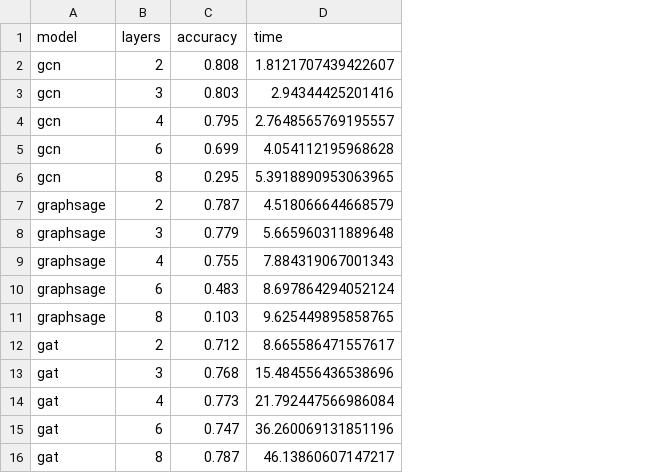
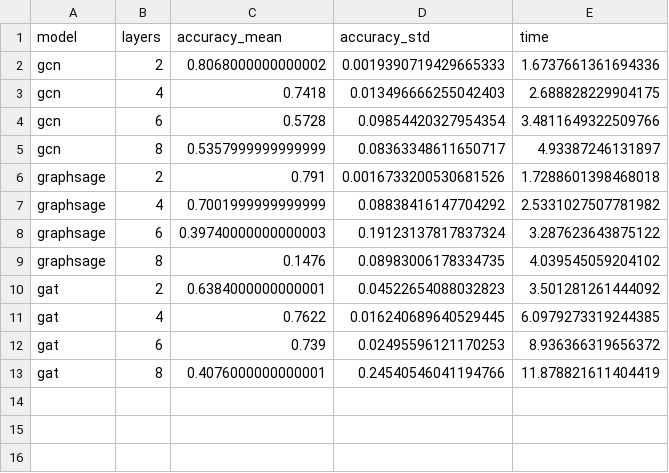
Before and after one commit to NatLey30/gnn-over-squashing, a CSV file: results/tables/cora/gnn_layer_experiments.csv, drawn as a sheet; removed rows and columns are numbered as before the commit, all else as after; the diff names each change by its address in the sheet, - before the commit and + after, or states it on an @@ line.

```diff
--- a/results/tables/cora/gnn_layer_experiments.csv
+++ b/results/tables/cora/gnn_layer_experiments.csv
-column C (accuracy), row 2: 0.808; rows 4-7: 0.795 | 0.699 | 0.295 | 0.787; rows 9-12: 0.755 | 0.483 | 0.103 | 0.712; rows 14-16: 0.773 | 0.747 | 0.787
+column C (accuracy_mean), rows 2-13: 0.8068000000000002 | 0.7418 | 0.5728 | 0.5357999999999999 | 0.791 | 0.7001999999999999 | 0.39740000000000003 | 0.1476 | 0.6384000000000001 | 0.7622 | 0.739 | 0.4076000000000001
+column D (accuracy_std), rows 2-13: 0.0019390719429665333 | 0.013496666255042403 | 0.09854420327954354 | 0.08363348611650717 | 0.0016733200530681526 | 0.08838416147704292 | 0.19123137817837324 | 0.08983006178334735 | 0.04522654088032823 | 0.016240689640529445 | 0.02495596121170253 | 0.24540546041194766
-E2 (time): 1.8121707439422607
+E2 (time): 1.6737661361694336
-row 3: gcn | 3 | 0.803 | 2.94344425201416
-E3 (time): 2.7648565769195557
+E3 (time): 2.688828229904175
-E4 (time): 4.054112195968628
+E4 (time): 3.4811649322509766
-E5 (time): 5.3918890953063965
+E5 (time): 4.93387246131897
-E6 (time): 4.518066644668579
+E6 (time): 1.7288601398468018
-row 8: graphsage | 3 | 0.779 | 5.665960311889648
-E7 (time): 7.884319067001343
+E7 (time): 2.5331027507781982
-E8 (time): 8.697864294052124
+E8 (time): 3.287623643875122
-E9 (time): 9.625449895858765
+E9 (time): 4.039545059204102
-E10 (time): 8.665586471557617
+E10 (time): 3.501281261444092
-row 13: gat | 3 | 0.768 | 15.484556436538696
-E11 (time): 21.792447566986084
+E11 (time): 6.0979273319244385
-E12 (time): 36.260069131851196
+E12 (time): 8.936366319656372
-E13 (time): 46.13860607147217
+E13 (time): 11.878821611404419
```
Also changed, not shown: 22 other files.
